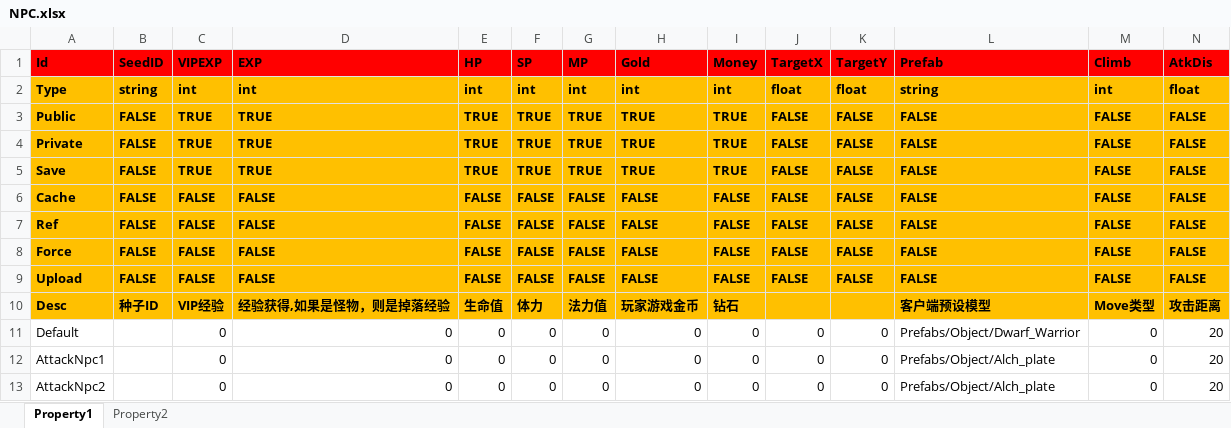
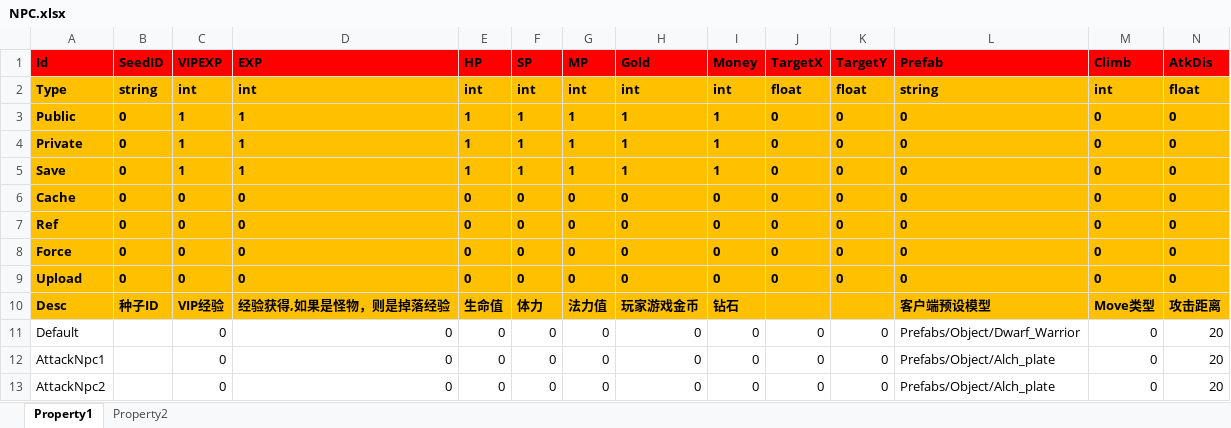
Before and after one commit to hu-81/NoahGameFramee, an Excel workbook: _Out/NFDataCfg/Excel/NPC.xlsx, sheet Property1, drawn as a sheet; only a part is shown; values as stored, in another font and other column widths than the file's, no borders; removed rows and columns are numbered as before the commit, all else as after; rows hold the shown columns only; the diff names each change by its address in the sheet, - before the commit and + after, or states it on an @@ line.

```diff
--- a/_Out/NFDataCfg/Excel/NPC.xlsx (sheet Property1)
+++ b/_Out/NFDataCfg/Excel/NPC.xlsx (sheet Property1)
-row 3: Public | FALSE | TRUE | TRUE | TRUE | TRUE | TRUE | TRUE | TRUE | FALSE | FALSE | FALSE | FALSE | FALSE
-row 4: Private | FALSE | TRUE | TRUE | TRUE | TRUE | TRUE | TRUE | TRUE | FALSE | FALSE | FALSE | FALSE | FALSE
-row 5: Save | FALSE | TRUE | TRUE | TRUE | TRUE | TRUE | TRUE | TRUE | FALSE | FALSE | FALSE | FALSE | FALSE
-row 6: Cache | FALSE | FALSE | FALSE | FALSE | FALSE | FALSE | FALSE | FALSE | FALSE | FALSE | FALSE | FALSE | FALSE
-row 7: Ref | FALSE | FALSE | FALSE | FALSE | FALSE | FALSE | FALSE | FALSE | FALSE | FALSE | FALSE | FALSE | FALSE
-row 8: Force | FALSE | FALSE | FALSE | FALSE | FALSE | FALSE | FALSE | FALSE | FALSE | FALSE | FALSE | FALSE | FALSE
-row 9: Upload | FALSE | FALSE | FALSE | FALSE | FALSE | FALSE | FALSE | FALSE | FALSE | FALSE | FALSE | FALSE | FALSE
+row 3: Public | 0 | 1 | 1 | 1 | 1 | 1 | 1 | 1 | 0 | 0 | 0 | 0 | 0
+row 4: Private | 0 | 1 | 1 | 1 | 1 | 1 | 1 | 1 | 0 | 0 | 0 | 0 | 0
+row 5: Save | 0 | 1 | 1 | 1 | 1 | 1 | 1 | 1 | 0 | 0 | 0 | 0 | 0
+row 6: Cache | 0 | 0 | 0 | 0 | 0 | 0 | 0 | 0 | 0 | 0 | 0 | 0 | 0
+row 7: Ref | 0 | 0 | 0 | 0 | 0 | 0 | 0 | 0 | 0 | 0 | 0 | 0 | 0
+row 8: Force | 0 | 0 | 0 | 0 | 0 | 0 | 0 | 0 | 0 | 0 | 0 | 0 | 0
+row 9: Upload | 0 | 0 | 0 | 0 | 0 | 0 | 0 | 0 | 0 | 0 | 0 | 0 | 0
```
Also changed, not shown: _Out/NFDataCfg/Excel/Map.xlsx, 6 other files.
